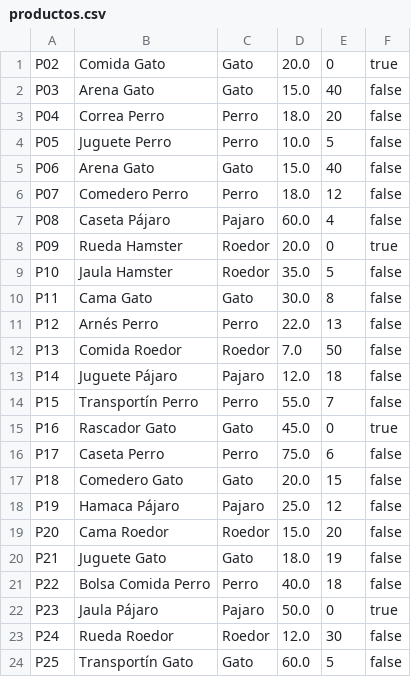
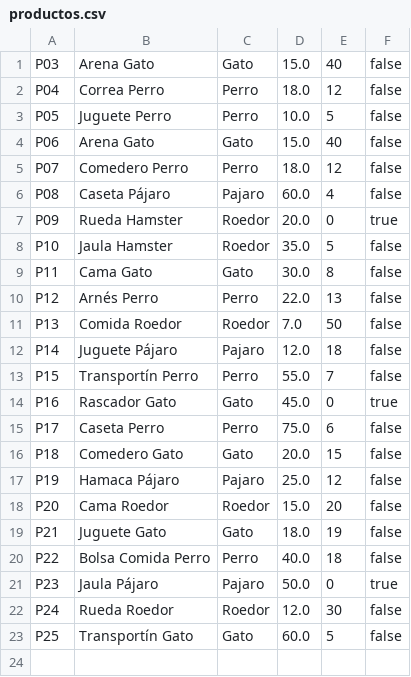
Before and after one commit to maib1510/PerreraProgra, a CSV file: productos.csv, drawn as a sheet.

```diff
--- a/productos.csv
+++ b/productos.csv
@@ -1,4 +1,3 @@
-P02;Comida Gato;Gato;20.0;0;true
 P03;Arena Gato;Gato;15.0;40;false
-P04;Correa Perro;Perro;18.0;20;false
+P04;Correa Perro;Perro;18.0;12;false
 P05;Juguete Perro;Perro;10.0;5;false
```
Also changed, not shown: 12 other files.
